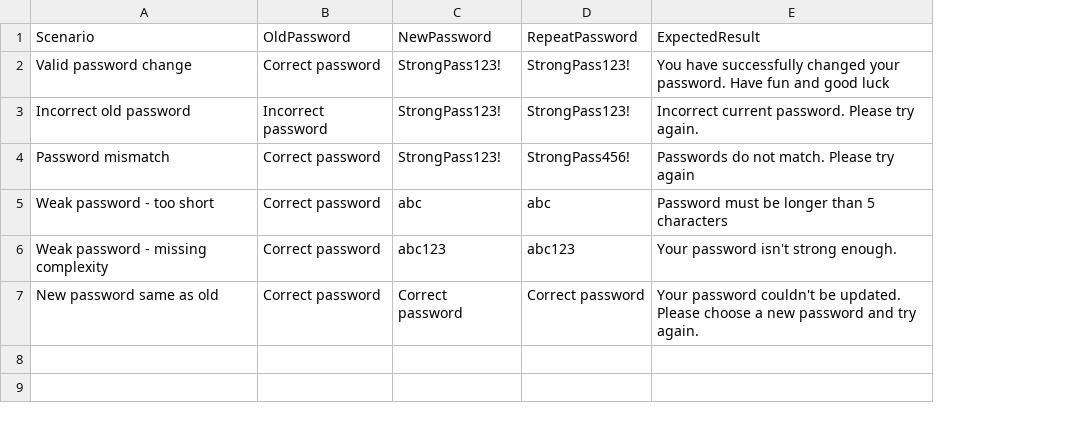
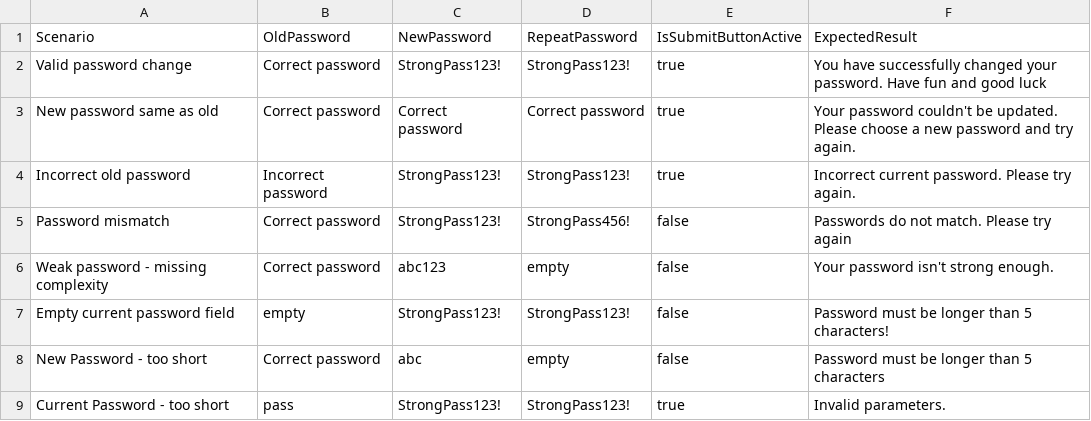
Before and after one commit to MikheilSoziashvili/typescript-playwright, a CSV file: datasets/ENG-11781-change-password.csv, drawn as a sheet; removed rows and columns are numbered as before the commit, all else as after; the diff names each change by its address in the sheet, - before the commit and + after, or states it on an @@ line.

Commit message:
[ENG-17064] [Update] Change password functionality test (#981)

```diff
--- a/datasets/ENG-11781-change-password.csv
+++ b/datasets/ENG-11781-change-password.csv
+column E (IsSubmitButtonActive), row 2: true; rows 4-6: true | false | false
@@ row 7 moved to row 3: New password same as old @@
-row 5: Weak password - too short | Correct password | abc | abc | Password must be longer than 5 characters
-D6 (RepeatPassword): abc123
+D6 (RepeatPassword): empty
+row 7: Empty current password field | empty | StrongPass123! | StrongPass123! | false | Password must be longer than 5 characters!
+row 8: New Password - too short | Correct password | abc | empty | false | Password must be longer than 5 characters
+row 9: Current Password - too short | pass | StrongPass123! | StrongPass123! | true | Invalid parameters.
```
Also changed, not shown: 7 other files.
